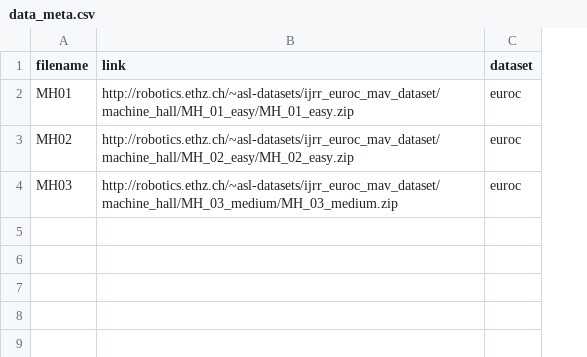
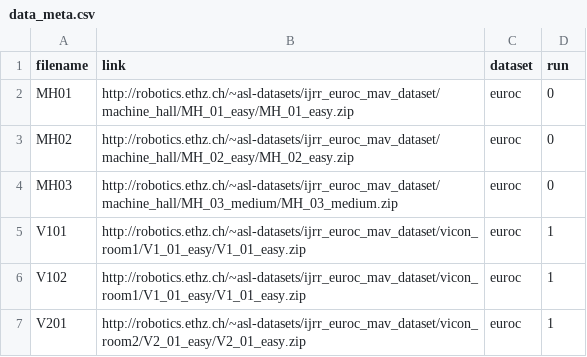
Before and after one commit to SimpleMathmatics/vSLAM-eval, a CSV file: evaluation/config/data_meta.csv, drawn as a sheet; the diff names each change by its address in the sheet, - before the commit and + after, or states it on an @@ line.

Commit message:
only run scripts with flag run:1

```diff
--- a/evaluation/config/data_meta.csv
+++ b/evaluation/config/data_meta.csv
+column D (run), rows 2-4: all 0
+row 5: V101 | http://robotics.ethz.ch/~asl-datasets/ijrr_euroc_mav_dataset/vicon_room1/V1_01_easy/V1_01_easy.zip | euroc | 1
+row 6: V102 | http://robotics.ethz.ch/~asl-datasets/ijrr_euroc_mav_dataset/vicon_room1/V1_01_easy/V1_01_easy.zip | euroc | 1
+row 7: V201 | http://robotics.ethz.ch/~asl-datasets/ijrr_euroc_mav_dataset/vicon_room2/V2_01_easy/V2_01_easy.zip | euroc | 1
```
